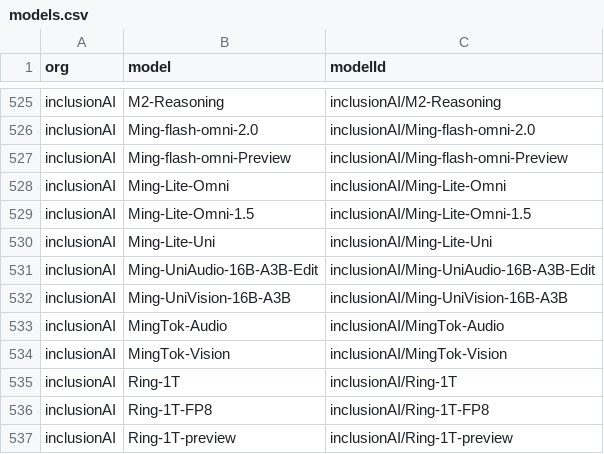
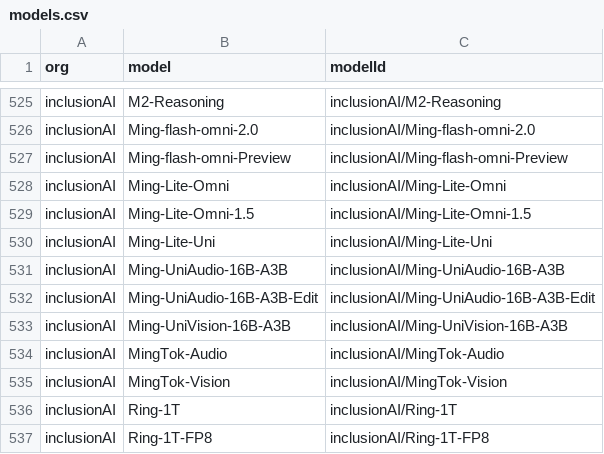
Before and after one commit to Interconnects-AI/tracked-models, a CSV file: models.csv, drawn as a sheet; only a part is shown, gaps mark what is left out; the shorter side is filled out with more unchanged rows; the diff names each change by its address in the sheet, - before the commit and + after, or states it on an @@ line.

Commit message:
add back ming-uniaudio

```diff
--- a/models.csv
+++ b/models.csv
+row 531: inclusionAI | Ming-UniAudio-16B-A3B | inclusionAI/Ming-UniAudio-16B-A3B
```
